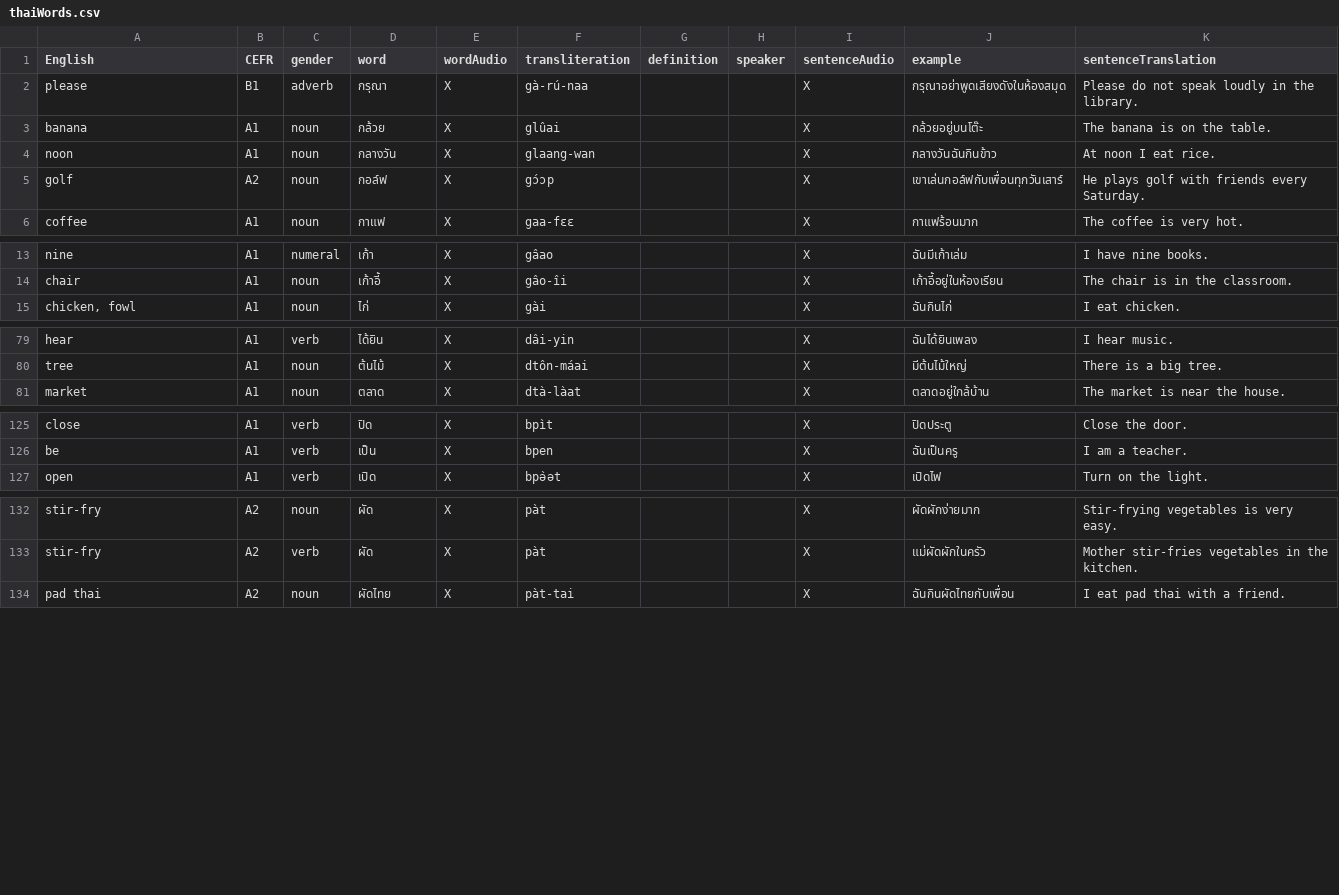
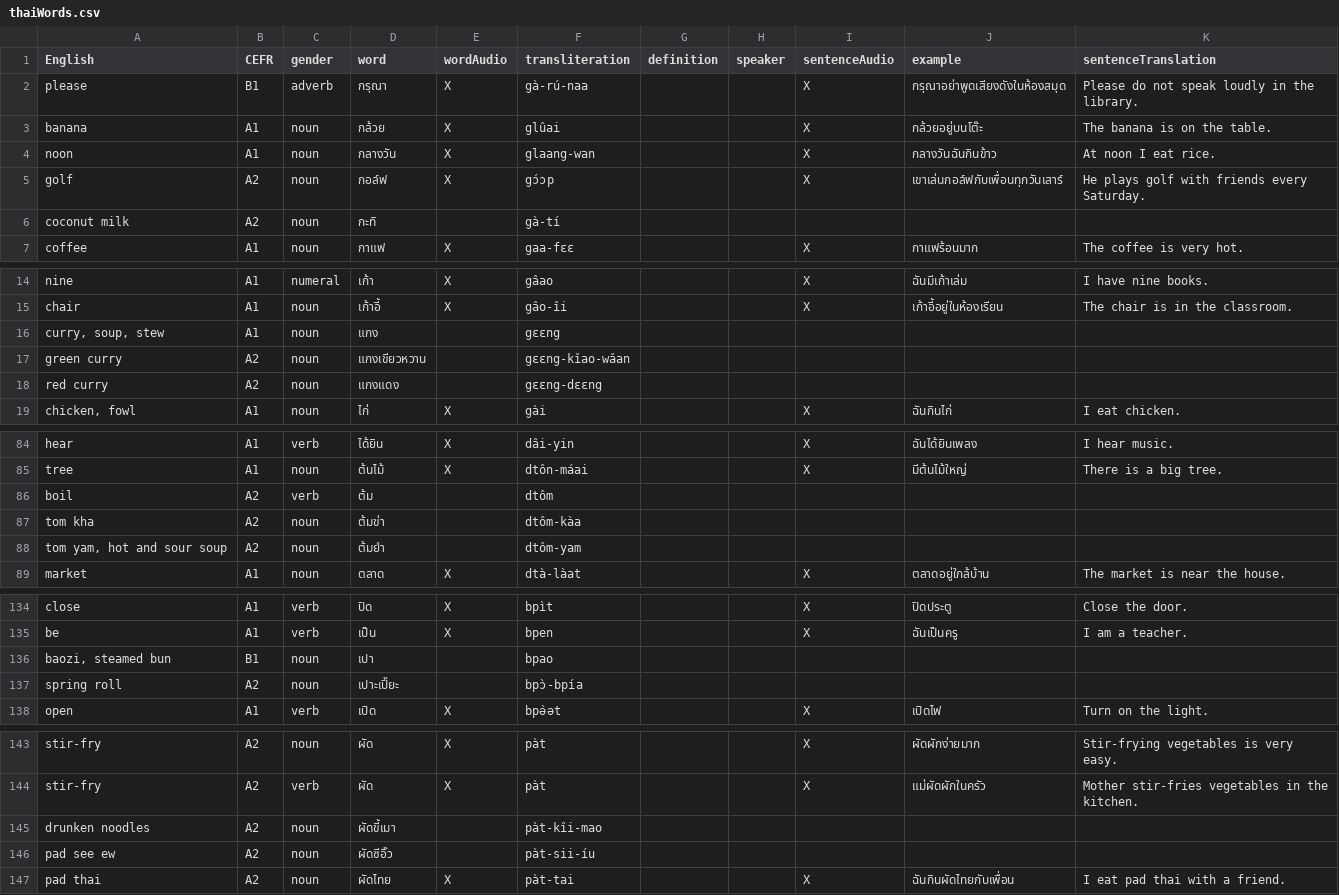
Before and after one commit to osloandrew/thai, a CSV file: thaiWords.csv, drawn as a sheet; only a part is shown, gaps mark what is left out; the diff covers the shown part only.

```diff
--- a/thaiWords.csv
+++ b/thaiWords.csv
@@ -5,2 +5,3 @@ noon,A1,noun,กลางวัน,X,glaang-wan,,,X,กลางวันฉั
 golf,A2,noun,กอล์ฟ,X,gɔ́ɔp,,,X,เขาเล่นกอล์ฟกับเพื่อนทุกวันเสาร์,He plays golf with friends every Saturday.
+coconut milk,A2,noun,กะทิ,,gà-tí,,,,,
 coffee,A1,noun,กาแฟ,X,gaa-fɛɛ,,,X,กาแฟร้อนมาก,The coffee is very hot.
@@ -14,2 +15,5 @@ nine,A1,numeral,เก้า,X,gâao,,,X,ฉันมีเก้าเล่ม
 chair,A1,noun,เก้าอี้,X,gâo-îi,,,X,เก้าอี้อยู่ในห้องเรียน,The chair is in the classroom.
+"curry, soup, stew",A1,noun,แกง,,gɛɛng,,,,,
+green curry,A2,noun,แกงเขียวหวาน,,gɛɛng-kǐao-wǎan,,,,,
+red curry,A2,noun,แกงแดง,,gɛɛng-dɛɛng,,,,,
 "chicken, fowl",A1,noun,ไก่,X,gài,,,X,ฉันกินไก่,I eat chicken.
@@ -80,2 +85,5 @@ hear,A1,verb,ได้ยิน,X,dâi-yin,,,X,ฉันได้ยินเพ
 tree,A1,noun,ต้นไม้,X,dtôn-máai,,,X,มีต้นไม้ใหญ่,There is a big tree.
+boil,A2,verb,ต้ม,,dtôm,,,,,
+tom kha,A2,noun,ต้มข่า,,dtôm-kàa,,,,,
+"tom yam, hot and sour soup",A2,noun,ต้มยำ,,dtôm-yam,,,,,
 market,A1,noun,ตลาด,X,dtà-làat,,,X,ตลาดอยู่ใกล้บ้าน,The market is near the house.
@@ -126,2 +135,4 @@ close,A1,verb,ปิด,X,bpìt,,,X,ปิดประตู,Close the door.
 be,A1,verb,เป็น,X,bpen,,,X,ฉันเป็นครู,I am a teacher.
+"baozi, steamed bun",B1,noun,เปา,,bpao,,,,,
+spring roll,A2,noun,เปาะเปี๊ยะ,,bpɔ̀-bpía,,,,,
 open,A1,verb,เปิด,X,bpə̀ət,,,X,เปิดไฟ,Turn on the light.
@@ -133,2 +144,4 @@ stir-fry,A2,noun,ผัด,X,pàt,,,X,ผัดผักง่ายมาก,St
 stir-fry,A2,verb,ผัด,X,pàt,,,X,แม่ผัดผักในครัว,Mother stir-fries vegetables in the kitchen.
+drunken noodles,A2,noun,ผัดขี้เมา,,pàt-kîi-mao,,,,,
+pad see ew,A2,noun,ผัดซีอิ๊ว,,pàt-sii-íu,,,,,
 pad thai,A2,noun,ผัดไทย,X,pàt-tai,,,X,ฉันกินผัดไทยกับเพื่อน,I eat pad thai with a friend.
```
Also changed, not shown: 5 added rows elsewhere in this file, 1 other file.
